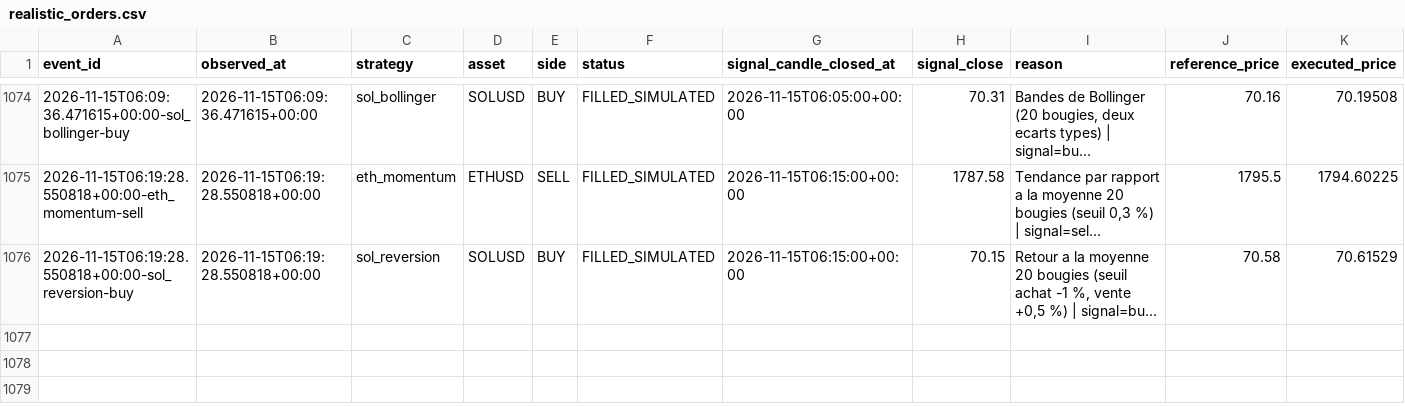
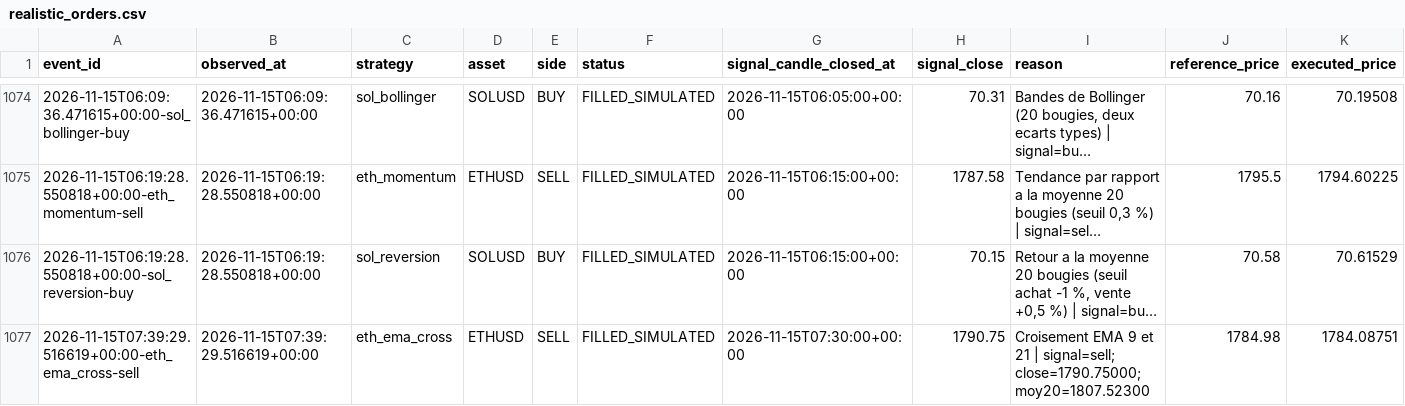
Before and after one commit to SeikoChillBot/AI-Trading, a CSV file: reports/realistic_orders.csv, drawn as a sheet; only a part is shown, gaps mark what is left out; long unchanged cells end in …; rows hold the shown columns only; the diff names each change by its address in the sheet, - before the commit and + after, or states it on an @@ line.

```diff
--- a/reports/realistic_orders.csv
+++ b/reports/realistic_orders.csv
+row 1077: 2026-11-15T07:39:29.516619+00:00-eth_ema_cross-sell | 2026-11-15T07:39:29.516619+00:00 | eth_ema_cross | ETHUSD | SELL | FILLED_SIMULATED | 2026-11-15T07:30:00+00:00 | 1790.75 | Croisement EMA 9 et 21 | signal=sell; close=1790.75000; moy20=1807.52300 | 1784.98 | 1784.08751
```
Also changed, not shown: reports/latest.csv, reports/realistic_latest.csv, 15 other files.
